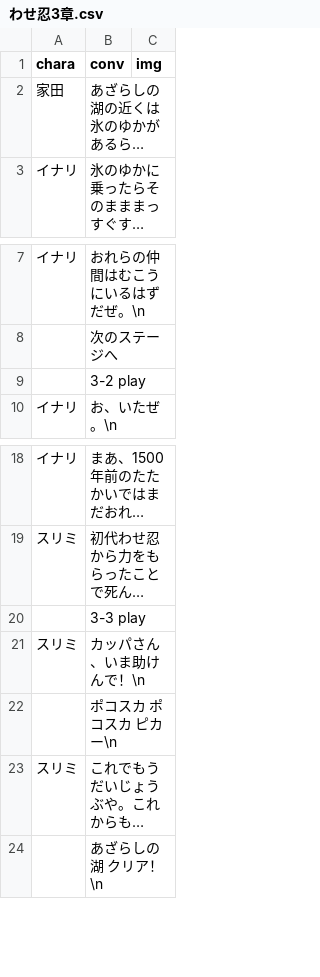
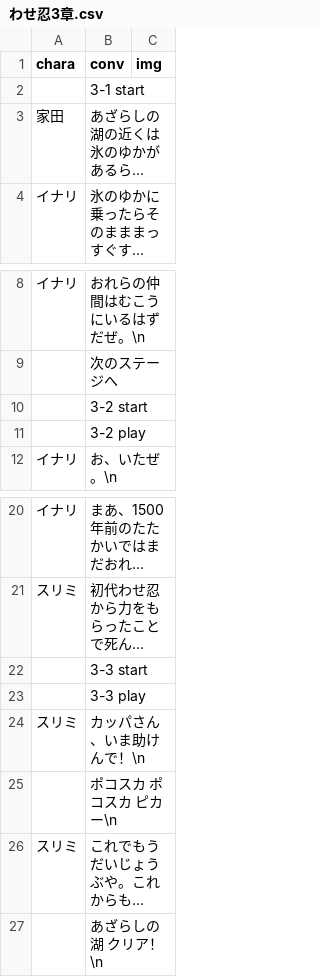
Before and after one commit to inouelab-waseda/unilab2023Net4.8, a CSV file: bin/Debug/わせ忍3章.csv, drawn as a sheet; only a part is shown, gaps mark what is left out; long unchanged cells end in …; the diff names each change by its address in the sheet, - before the commit and + after, or states it on an @@ line.

```diff
--- a/bin/Debug/わせ忍3章.csv
+++ b/bin/Debug/わせ忍3章.csv
+row 2:  | 3-1 start
+row 10:  | 3-2 start
+row 22:  | 3-3 start
```
Also changed, not shown: bin/Debug/わせ忍1章.csv, bin/Debug/わせ忍2章.csv, 7 other files.
